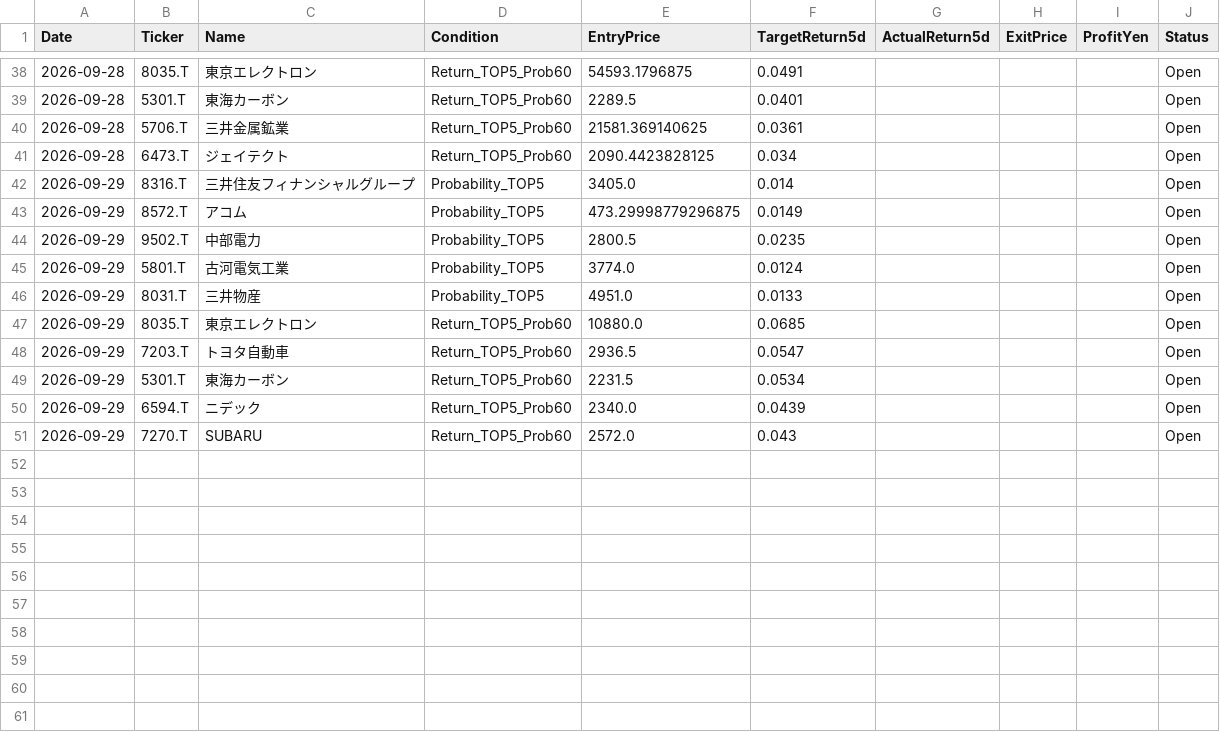
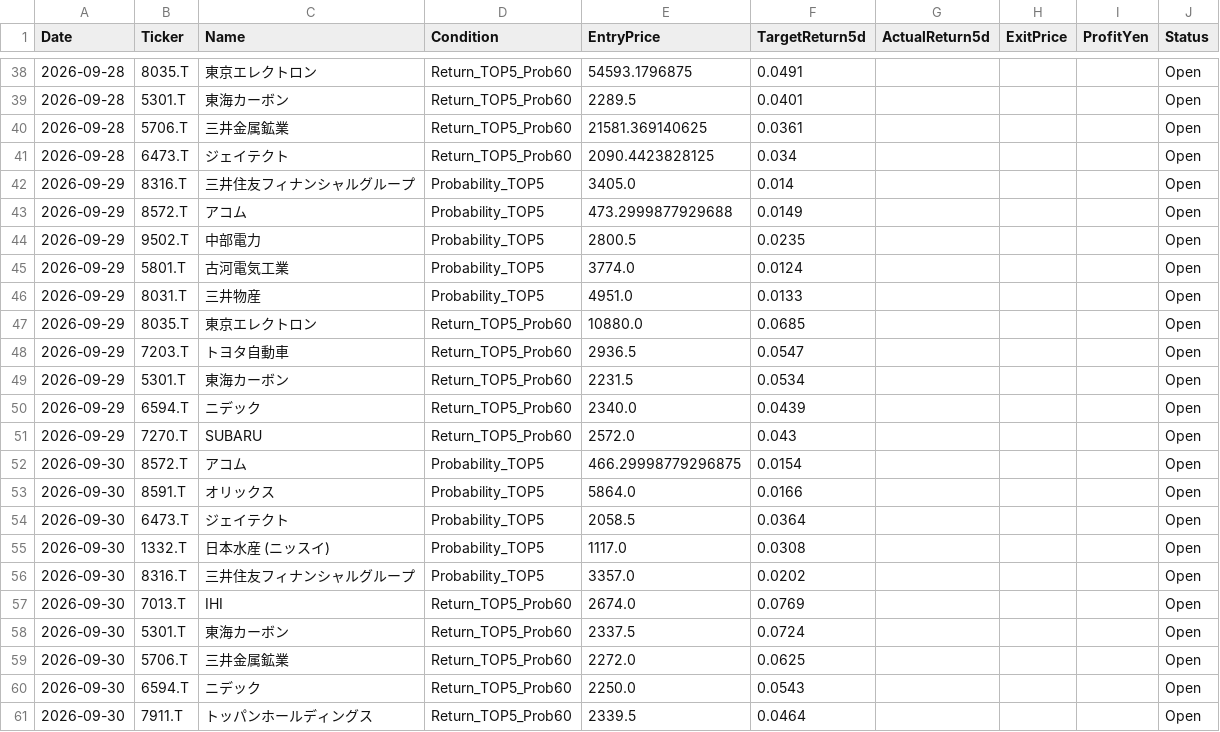
Before and after one commit to kuramoto-kun/kuramoto, a CSV file: forward_test_log.csv, drawn as a sheet; only a part is shown, gaps mark what is left out; the diff covers the shown part only.

```diff
--- a/forward_test_log.csv
+++ b/forward_test_log.csv
@@ -42,3 +42,3 @@ Date,Ticker,Name,Condition,EntryPrice,TargetReturn5d,ActualReturn5d,ExitPrice,Pr
 2026-09-29,8316.T,三井住友フィナンシャルグループ,Probability_TOP5,3405.0,0.014,,,,Open
-2026-09-29,8572.T,アコム,Probability_TOP5,473.29998779296875,0.0149,,,,Open
+2026-09-29,8572.T,アコム,Probability_TOP5,473.2999877929688,0.0149,,,,Open
 2026-09-29,9502.T,中部電力,Probability_TOP5,2800.5,0.0235,,,,Open
@@ -51 +51,11 @@ Date,Ticker,Name,Condition,EntryPrice,TargetReturn5d,ActualReturn5d,ExitPrice,Pr
 2026-09-29,7270.T,SUBARU,Return_TOP5_Prob60,2572.0,0.043,,,,Open
+2026-09-30,8572.T,アコム,Probability_TOP5,466.29998779296875,0.0154,,,,Open
+2026-09-30,8591.T,オリックス,Probability_TOP5,5864.0,0.0166,,,,Open
+2026-09-30,6473.T,ジェイテクト,Probability_TOP5,2058.5,0.0364,,,,Open
+2026-09-30,1332.T,日本水産 (ニッスイ),Probability_TOP5,1117.0,0.0308,,,,Open
+2026-09-30,8316.T,三井住友フィナンシャルグループ,Probability_TOP5,3357.0,0.0202,,,,Open
+2026-09-30,7013.T,IHI,Return_TOP5_Prob60,2674.0,0.0769,,,,Open
+2026-09-30,5301.T,東海カーボン,Return_TOP5_Prob60,2337.5,0.0724,,,,Open
+2026-09-30,5706.T,三井金属鉱業,Return_TOP5_Prob60,2272.0,0.0625,,,,Open
+2026-09-30,6594.T,ニデック,Return_TOP5_Prob60,2250.0,0.0543,,,,Open
+2026-09-30,7911.T,トッパンホールディングス,Return_TOP5_Prob60,2339.5,0.0464,,,,Open
```
Also changed, not shown: 40 edited cells elsewhere in this file.
